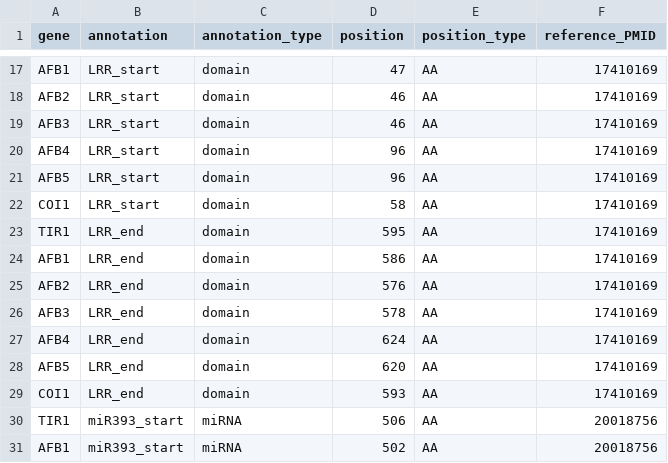
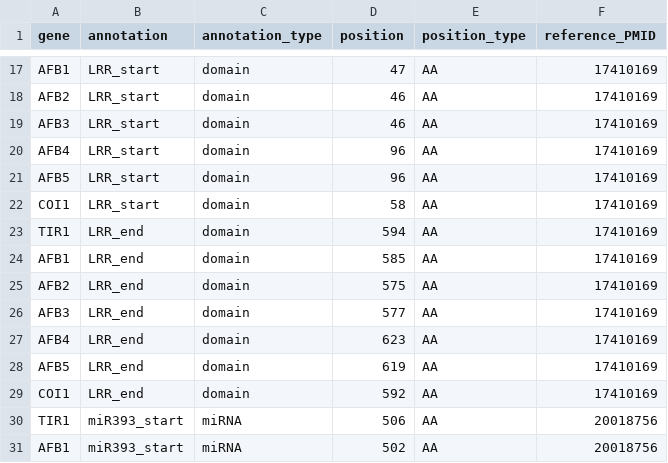
Before and after one commit to wrightrc/r1001genomes, a CSV file: inst/extdata/AFB_annotations.csv, drawn as a sheet; only a part is shown, gaps mark what is left out.

Commit message:
annotation handling functions

```diff
--- a/inst/extdata/AFB_annotations.csv
+++ b/inst/extdata/AFB_annotations.csv
@@ -22,9 +22,9 @@
 "COI1","LRR_start","domain",58,"AA",17410169
-"TIR1","LRR_end","domain",595,"AA",17410169
-"AFB1","LRR_end","domain",586,"AA",17410169
-"AFB2","LRR_end","domain",576,"AA",17410169
-"AFB3","LRR_end","domain",578,"AA",17410169
-"AFB4","LRR_end","domain",624,"AA",17410169
-"AFB5","LRR_end","domain",620,"AA",17410169
-"COI1","LRR_end","domain",593,"AA",17410169
+"TIR1","LRR_end","domain",594,"AA",17410169
+"AFB1","LRR_end","domain",585,"AA",17410169
+"AFB2","LRR_end","domain",575,"AA",17410169
+"AFB3","LRR_end","domain",577,"AA",17410169
+"AFB4","LRR_end","domain",623,"AA",17410169
+"AFB5","LRR_end","domain",619,"AA",17410169
+"COI1","LRR_end","domain",592,"AA",17410169
 "TIR1","miR393_start","miRNA",506,"AA",20018756
```
Also changed, not shown: 9 other files.
